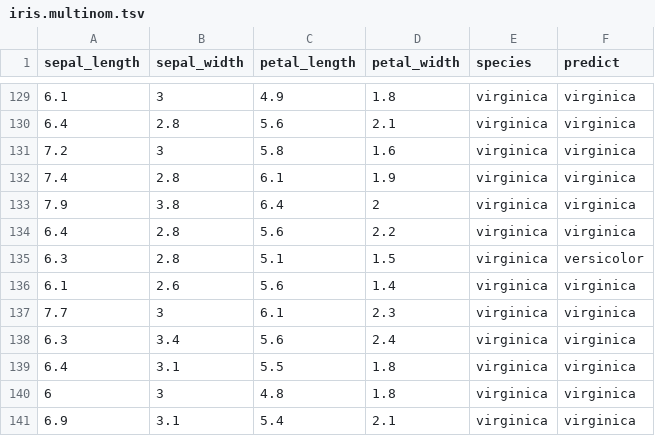
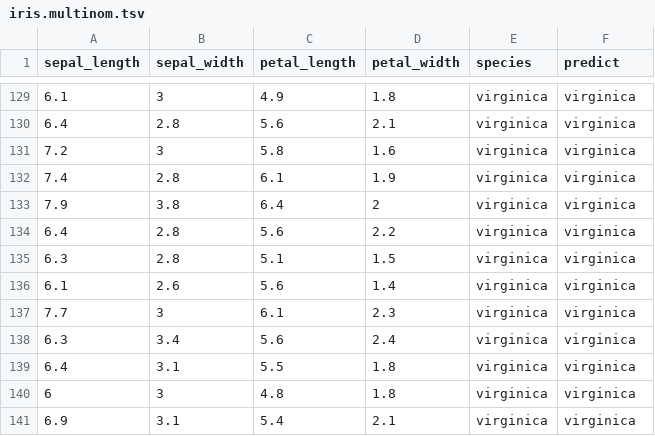
Before and after one commit to Cascading/pattern, a TSV file: data/iris.multinom.tsv, drawn as a sheet; only a part is shown, gaps mark what is left out.

```diff
--- a/data/iris.multinom.tsv
+++ b/data/iris.multinom.tsv
@@ -134,3 +134,3 @@ sepal_length	sepal_width	petal_length	petal_width	species	predict
 6.4	2.8	5.6	2.2	virginica	virginica
-6.3	2.8	5.1	1.5	virginica	versicolor
+6.3	2.8	5.1	1.5	virginica	virginica
 6.1	2.6	5.6	1.4	virginica	virginica
```
Also changed, not shown: data/iris.lm_p.tsv, 25 other files.
